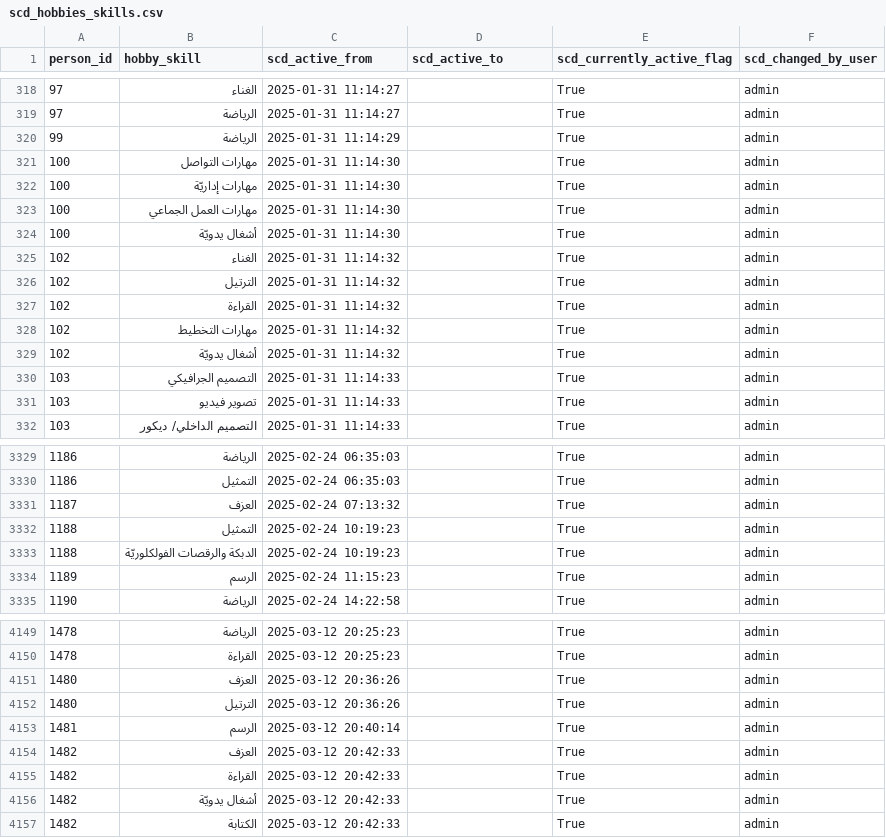
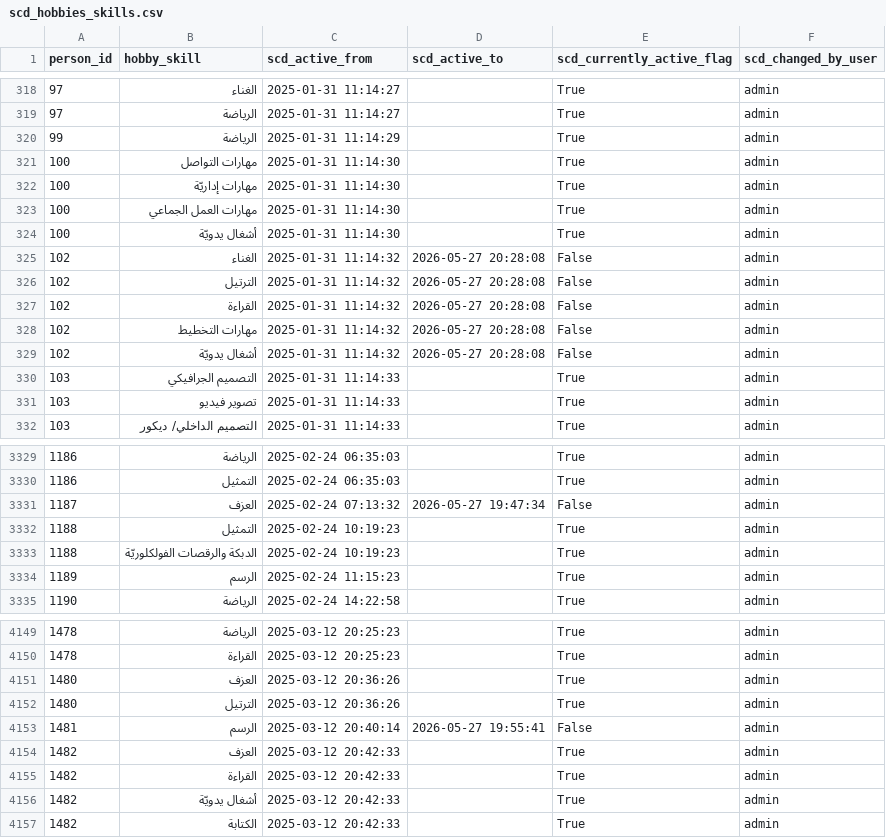
Before and after one commit to marwanalfarah-prog/jecportal, a CSV file: data/JECJordanData/scd_hobbies_skills.csv, drawn as a sheet; only a part is shown, gaps mark what is left out; the diff covers the shown part only.

```diff
--- a/data/JECJordanData/scd_hobbies_skills.csv
+++ b/data/JECJordanData/scd_hobbies_skills.csv
@@ -324,7 +324,7 @@
 100,أشغال يدويّة,2025-01-31 11:14:30,,True,admin
-102,الغناء,2025-01-31 11:14:32,,True,admin
-102,الترتيل,2025-01-31 11:14:32,,True,admin
-102,القراءة,2025-01-31 11:14:32,,True,admin
-102,مهارات التخطيط,2025-01-31 11:14:32,,True,admin
-102,أشغال يدويّة,2025-01-31 11:14:32,,True,admin
+102,الغناء,2025-01-31 11:14:32,2026-05-27 20:28:08,False,admin
+102,الترتيل,2025-01-31 11:14:32,2026-05-27 20:28:08,False,admin
+102,القراءة,2025-01-31 11:14:32,2026-05-27 20:28:08,False,admin
+102,مهارات التخطيط,2025-01-31 11:14:32,2026-05-27 20:28:08,False,admin
+102,أشغال يدويّة,2025-01-31 11:14:32,2026-05-27 20:28:08,False,admin
 103,التصميم الجرافيكي,2025-01-31 11:14:33,,True,admin
@@ -3330,3 +3330,3 @@
 1186,التمثيل,2025-02-24 06:35:03,,True,admin
-1187,العزف,2025-02-24 07:13:32,,True,admin
+1187,العزف,2025-02-24 07:13:32,2026-05-27 19:47:34,False,admin
 1188,التمثيل,2025-02-24 10:19:23,,True,admin
@@ -4152,3 +4152,3 @@
 1480,الترتيل,2025-03-12 20:36:26,,True,admin
-1481,الرسم,2025-03-12 20:40:14,,True,admin
+1481,الرسم,2025-03-12 20:40:14,2026-05-27 19:55:41,False,admin
 1482,العزف,2025-03-12 20:42:33,,True,admin
```
Also changed, not shown: 23 added rows and 2 edited cells elsewhere in this file, data/JECJordanData/scd_emails.csv, data/JECJordanData/scd_person_youth_group.csv, 13 other files.
